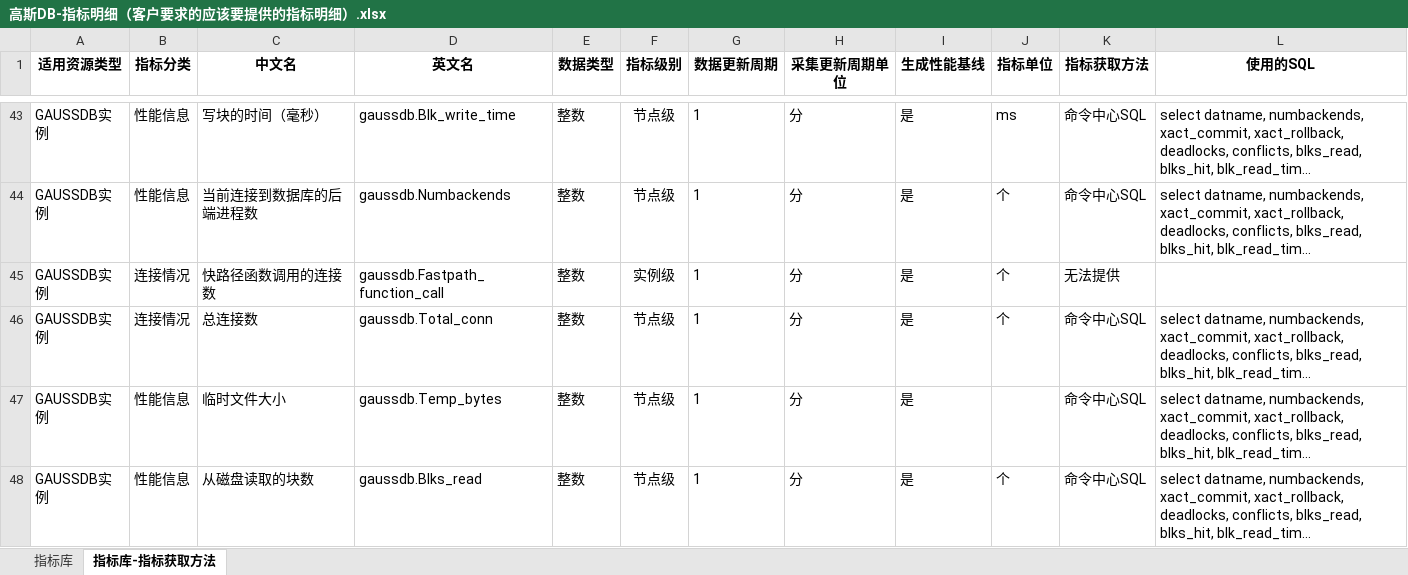
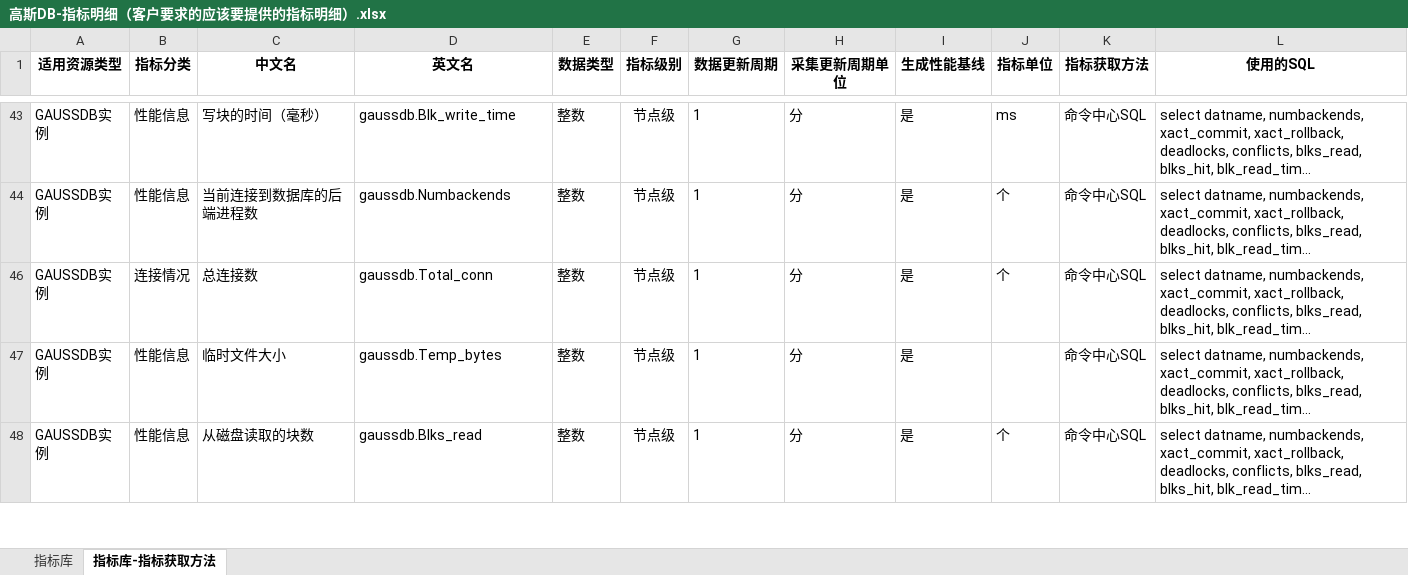
Before and after one commit to songmenglin-dev/tpops_metric_dev, an Excel workbook: 高斯DB-指标明细（客户要求的应该要提供的指标明细）.xlsx, sheet 指标库-指标获取方法, drawn as a sheet; only a part is shown, gaps mark what is left out; long unchanged cells end in …; values as stored, in another font and other column widths than the file's, no borders; the diff covers the shown part only; the diff names each change by its address in the sheet, - before the commit and + after, or states it on an @@ line.

```diff
--- a/高斯DB-指标明细（客户要求的应该要提供的指标明细）.xlsx (sheet 指标库-指标获取方法)
+++ b/高斯DB-指标明细（客户要求的应该要提供的指标明细）.xlsx (sheet 指标库-指标获取方法)
@@ row 45 hidden: GAUSSDB实例 | 连接情况 | 快路径函数调用的连接数 | gaussdb.Fastpath_function_call | 整数 | 实例级 | 1 | 分 | 是 | 个 | 无法提供 @@
```
Also changed, not shown: 18 hidden or unhidden rows elsewhere in this sheet.
